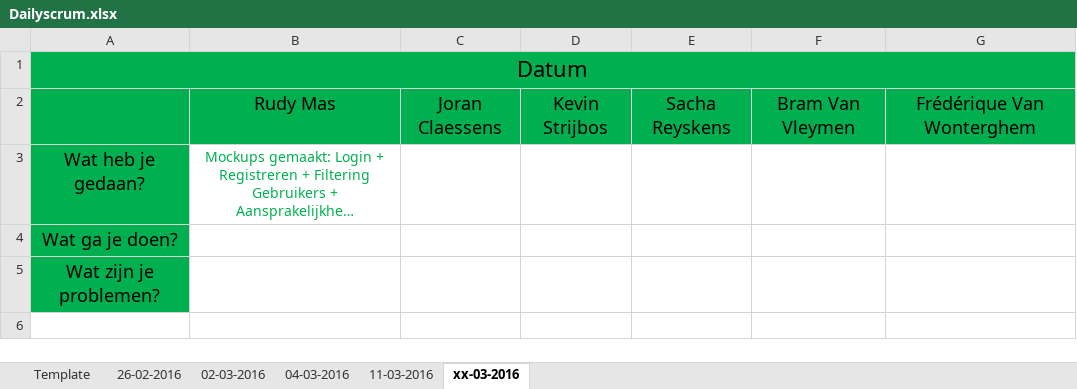
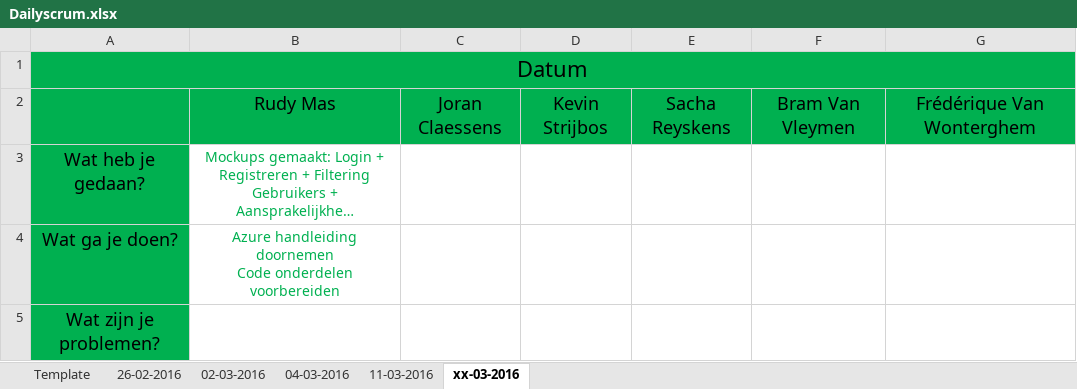
Before and after one commit to pxlit-projects/AppDev05_2016, an Excel workbook: scrum/Dailyscrum.xlsx, sheet xx-03-2016, drawn as a sheet; long unchanged cells end in …; values as stored, in another font and other column widths than the file's, no borders; ↵ is a line break in a cell; the diff names each change by its address in the sheet, - before the commit and + after, or states it on an @@ line.

Commit message:
Scrum aangevuld

```diff
--- a/scrum/Dailyscrum.xlsx (sheet xx-03-2016)
+++ b/scrum/Dailyscrum.xlsx (sheet xx-03-2016)
-B4: (empty)
+B4: Azure handleiding doornemen ↵ Code onderdelen voorbereiden
```
